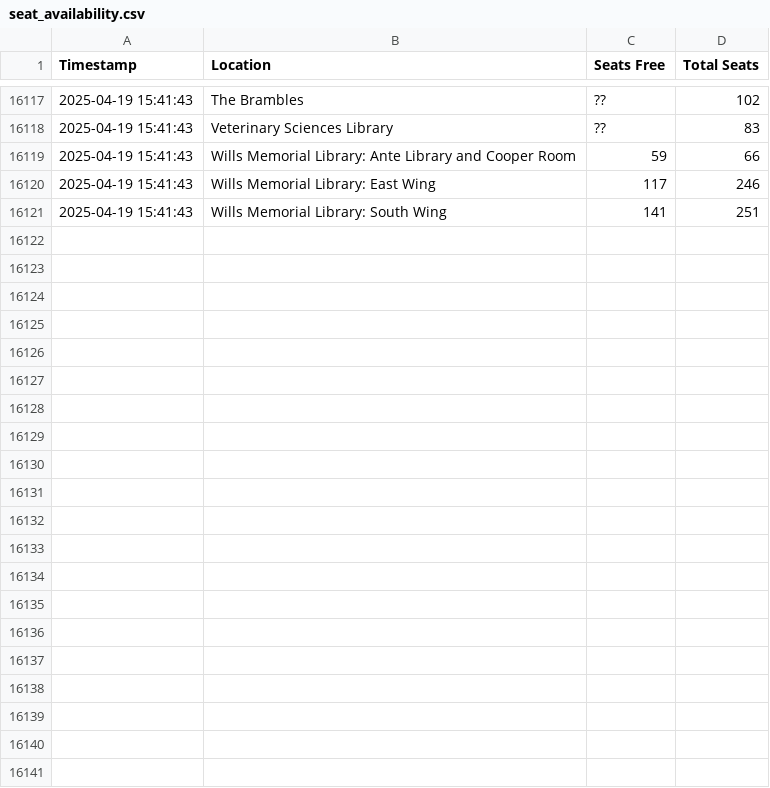
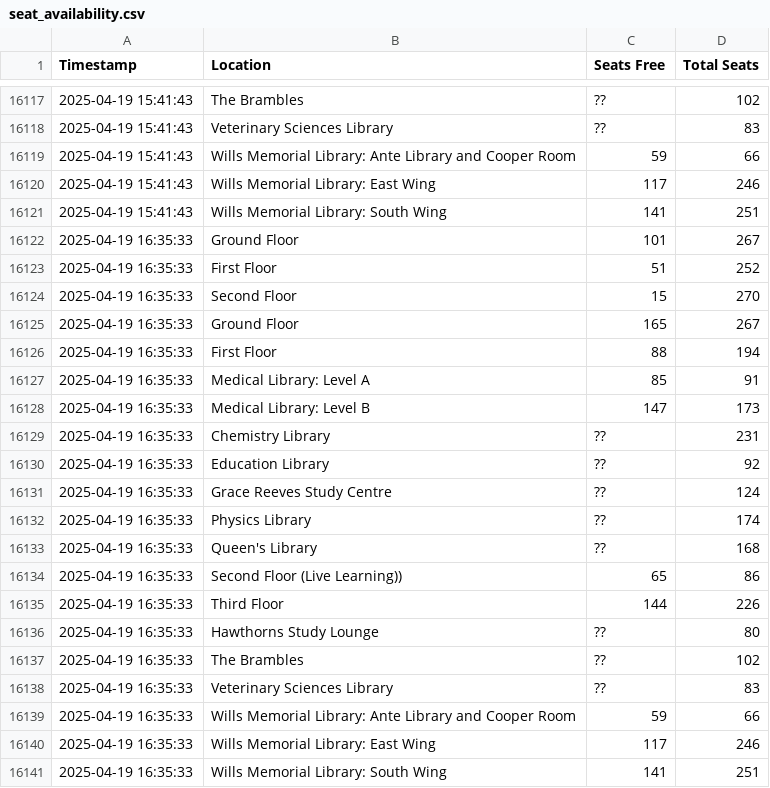
Before and after one commit to JamesRenn-ie/betterSeatFinder, a CSV file: seat_availability.csv, drawn as a sheet; only a part is shown, gaps mark what is left out; the diff names each change by its address in the sheet, - before the commit and + after, or states it on an @@ line.

```diff
--- a/seat_availability.csv
+++ b/seat_availability.csv
+row 16122: 2025-04-19 16:35:33 | Ground Floor | 101 | 267
+row 16123: 2025-04-19 16:35:33 | First Floor | 51 | 252
+row 16124: 2025-04-19 16:35:33 | Second Floor | 15 | 270
+row 16125: 2025-04-19 16:35:33 | Ground Floor | 165 | 267
+row 16126: 2025-04-19 16:35:33 | First Floor | 88 | 194
+row 16127: 2025-04-19 16:35:33 | Medical Library: Level A | 85 | 91
+row 16128: 2025-04-19 16:35:33 | Medical Library: Level B | 147 | 173
+row 16129: 2025-04-19 16:35:33 | Chemistry Library | ?? | 231
+row 16130: 2025-04-19 16:35:33 | Education Library | ?? | 92
+row 16131: 2025-04-19 16:35:33 | Grace Reeves Study Centre | ?? | 124
+row 16132: 2025-04-19 16:35:33 | Physics Library | ?? | 174
+row 16133: 2025-04-19 16:35:33 | Queen's Library | ?? | 168
+row 16134: 2025-04-19 16:35:33 | Second Floor (Live Learning)) | 65 | 86
+row 16135: 2025-04-19 16:35:33 | Third Floor | 144 | 226
+row 16136: 2025-04-19 16:35:33 | Hawthorns Study Lounge | ?? | 80
+row 16137: 2025-04-19 16:35:33 | The Brambles | ?? | 102
+row 16138: 2025-04-19 16:35:33 | Veterinary Sciences Library | ?? | 83
+row 16139: 2025-04-19 16:35:33 | Wills Memorial Library: Ante Library and Cooper Room | 59 | 66
+row 16140: 2025-04-19 16:35:33 | Wills Memorial Library: East Wing | 117 | 246
+row 16141: 2025-04-19 16:35:33 | Wills Memorial Library: South Wing | 141 | 251
```
